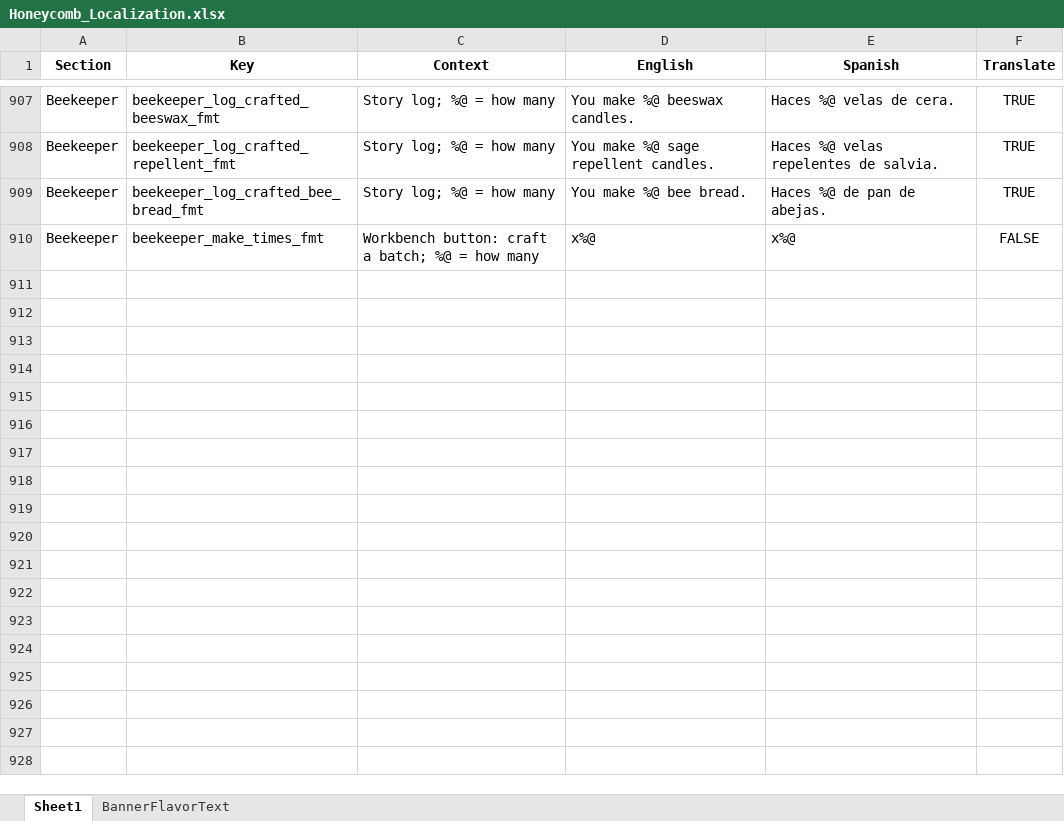
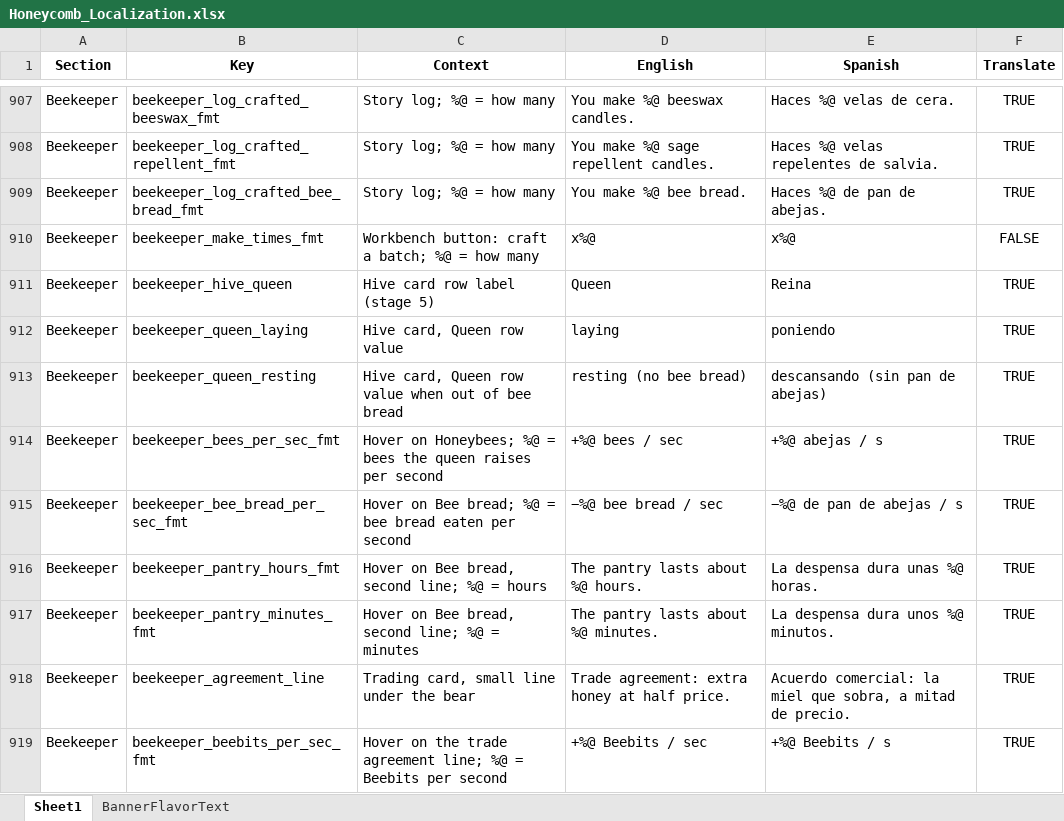
Before and after one commit to ohrealleah-lab/Honeycomb, an Excel workbook: tools/Honeycomb_Localization.xlsx, sheet Sheet1, drawn as a sheet; only a part is shown, gaps mark what is left out; values as stored, in another font and other column widths than the file's, no borders; the diff covers the shown part only; the diff names each change by its address in the sheet, - before the commit and + after, or states it on an @@ line.

```diff
--- a/tools/Honeycomb_Localization.xlsx (sheet Sheet1)
+++ b/tools/Honeycomb_Localization.xlsx (sheet Sheet1)
+row 911: Beekeeper | beekeeper_hive_queen | Hive card row label (stage 5) | Queen | Reina | TRUE
+row 912: Beekeeper | beekeeper_queen_laying | Hive card, Queen row value | laying | poniendo | TRUE
+row 913: Beekeeper | beekeeper_queen_resting | Hive card, Queen row value when out of bee bread | resting (no bee bread) | descansando (sin pan de abejas) | TRUE
+row 914: Beekeeper | beekeeper_bees_per_sec_fmt | Hover on Honeybees; %@ = bees the queen raises per second | +%@ bees / sec | +%@ abejas / s | TRUE
+row 915: Beekeeper | beekeeper_bee_bread_per_sec_fmt | Hover on Bee bread; %@ = bee bread eaten per second | −%@ bee bread / sec | −%@ de pan de abejas / s | TRUE
+row 916: Beekeeper | beekeeper_pantry_hours_fmt | Hover on Bee bread, second line; %@ = hours | The pantry lasts about %@ hours. | La despensa dura unas %@ horas. | TRUE
+row 917: Beekeeper | beekeeper_pantry_minutes_fmt | Hover on Bee bread, second line; %@ = minutes | The pantry lasts about %@ minutes. | La despensa dura unos %@ minutos. | TRUE
+row 918: Beekeeper | beekeeper_agreement_line | Trading card, small line under the bear | Trade agreement: extra honey at half price. | Acuerdo comercial: la miel que sobra, a mitad de precio. | TRUE
+row 919: Beekeeper | beekeeper_beebits_per_sec_fmt | Hover on the trade agreement line; %@ = Beebits per second | +%@ Beebits / sec | +%@ Beebits / s | TRUE
```
Also changed, not shown: 9 added rows and 2 edited cells elsewhere in this sheet, 23 other files.
